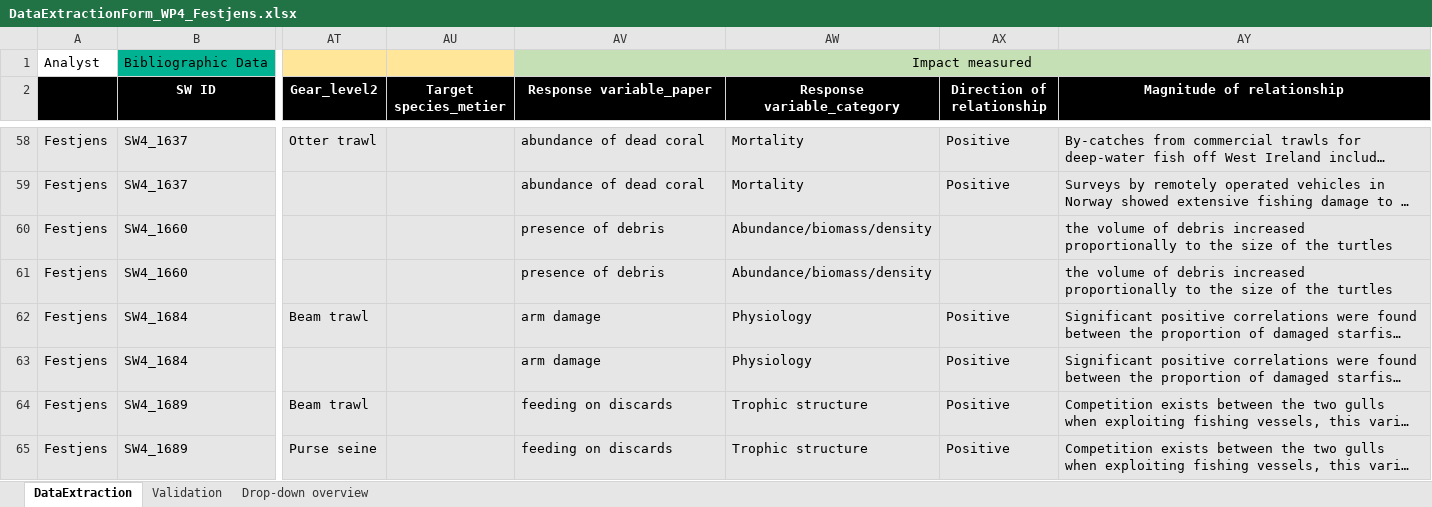
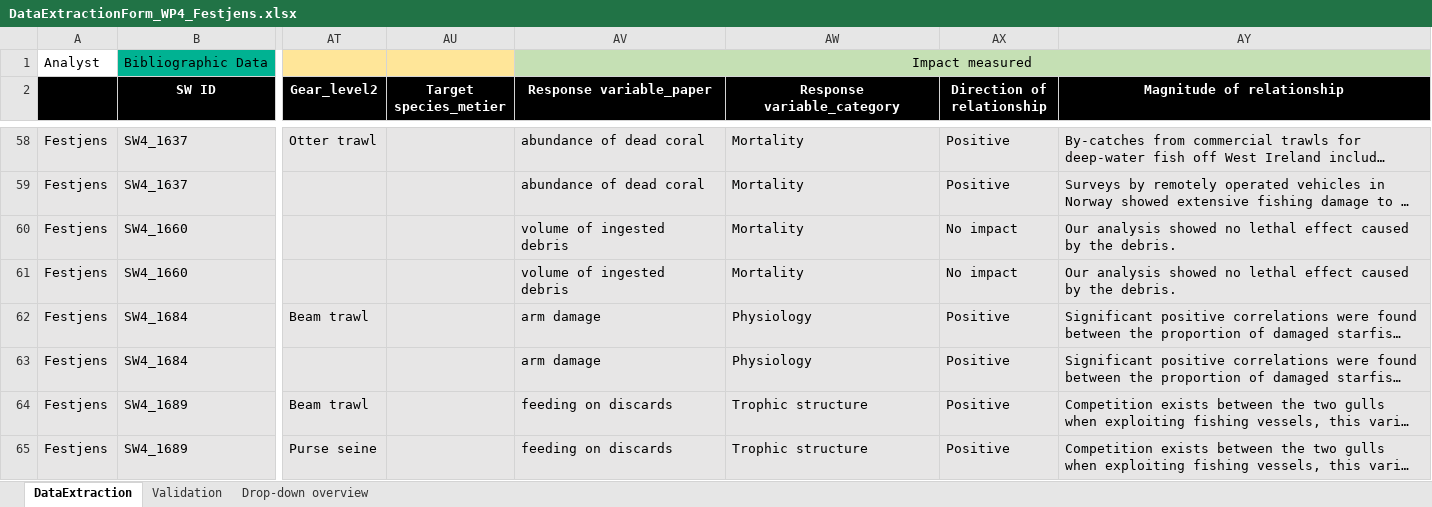
Before and after one commit to ices-tools-dev/SEAwise, an Excel workbook: Systematic Reviews/Analysis Task 4.1/Data_Extraction_Files/DataExtractionForm_WP4_Festjens.xlsx, sheet DataExtraction, drawn as a sheet; only a part is shown, gaps mark what is left out; long unchanged cells end in …; values as stored, in another font and other column widths than the file's, no borders; the diff covers the shown part only; the diff names each change by its address in the sheet, - before the commit and + after, or states it on an @@ line.

```diff
--- a/Systematic Reviews/Analysis Task 4.1/Data_Extraction_Files/DataExtractionForm_WP4_Festjens.xlsx (sheet DataExtraction)
+++ b/Systematic Reviews/Analysis Task 4.1/Data_Extraction_Files/DataExtractionForm_WP4_Festjens.xlsx (sheet DataExtraction)
-AV60:AV61 (Response variable_paper): presence of debris
+AV60:AV61 (Response variable_paper): volume of ingested debris
-AW60:AW61 (Response variable_category): Abundance/biomass/density
+AW60:AW61 (Response variable_category): Mortality
-AX60:AX61 (Direction of relationship): (empty)
+AX60:AX61 (Direction of relationship): No impact
-AY60:AY61 (Magnitude of relationship): the volume of debris increased proportionally to the size of the turtles
+AY60:AY61 (Magnitude of relationship): Our analysis showed no lethal effect caused by the debris.
```
Also changed, not shown: 1 added row and 6 edited cells elsewhere in this sheet, Systematic Reviews/Analysis Task 4.1/Data_Extraction_Files/DataExtractionForm_WP4_Binch.xlsx, Systematic Reviews/Analysis Task 4.1/Data_Extraction_Files/DataExtractionForm_WP4_Lefkaditou_Chatzispyrou.xlsx, 35 other files.
